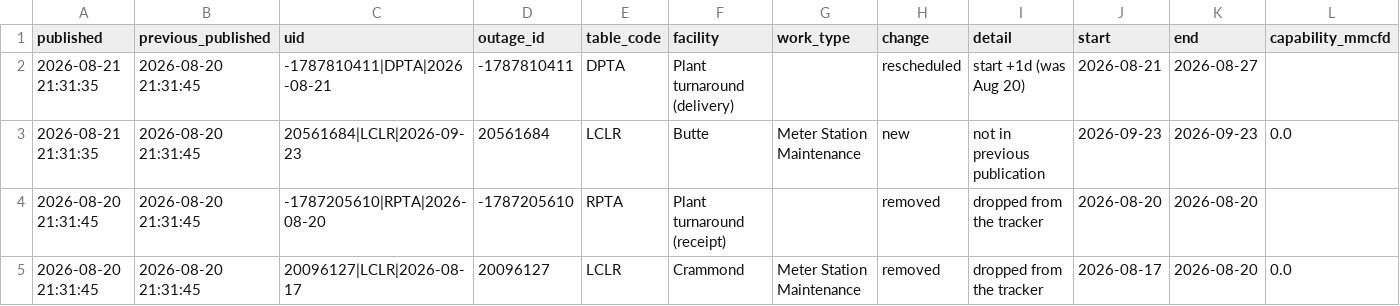
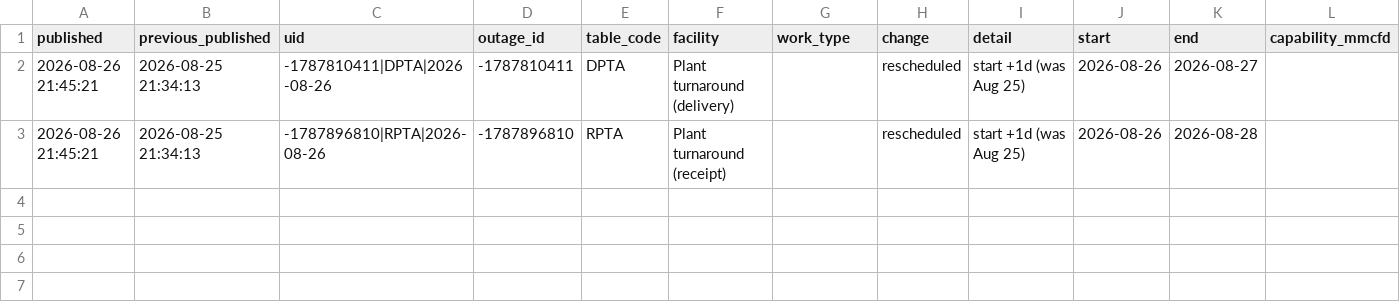
Before and after one commit to will-girling/alberta-gas-dashboards, a CSV file: processed/ngtl_outage_changes.csv, drawn as a sheet; only a part is shown; removed rows and columns are numbered as before the commit, all else as after; rows hold the shown columns only; the diff names each change by its address in the sheet, - before the commit and + after, or states it on an @@ line.

```diff
--- a/processed/ngtl_outage_changes.csv
+++ b/processed/ngtl_outage_changes.csv
-A2 (published): 2026-08-21 21:31:35
+A2 (published): 2026-08-26 21:45:21
-B2 (previous_published): 2026-08-20 21:31:45
+B2 (previous_published): 2026-08-25 21:34:13
-C2 (uid): -1787810411|DPTA|2026-08-21
+C2 (uid): -1787810411|DPTA|2026-08-26
-I2 (detail): start +1d (was Aug 20)
+I2 (detail): start +1d (was Aug 25)
-J2 (start): 2026-08-21
+J2 (start): 2026-08-26
-row 3: 2026-08-21 21:31:35 | 2026-08-20 21:31:45 | 20561684|LCLR|2026-09-23 | 20561684 | LCLR | Butte | Meter Station Maintenance | new | not in previous publication | 2026-09-23 | 2026-09-23 | 0.0
-A3 (published): 2026-08-20 21:31:45
+A3 (published): 2026-08-26 21:45:21
-B3 (previous_published): 2026-08-20 21:31:45
+B3 (previous_published): 2026-08-25 21:34:13
-C3 (uid): -1787205610|RPTA|2026-08-20
+C3 (uid): -1787896810|RPTA|2026-08-26
-D3 (outage_id): -1787205610
+D3 (outage_id): -1787896810
-H3 (change): removed
+H3 (change): rescheduled
-I3 (detail): dropped from the tracker
+I3 (detail): start +1d (was Aug 25)
-J3 (start): 2026-08-20
+J3 (start): 2026-08-26
-K3 (end): 2026-08-20
+K3 (end): 2026-08-28
-row 5: 2026-08-20 21:31:45 | 2026-08-20 21:31:45 | 20096127|LCLR|2026-08-17 | 20096127 | LCLR | Crammond | Meter Station Maintenance | removed | dropped from the tracker | 2026-08-17 | 2026-08-20 | 0.0
```
Also changed, not shown: processed/ngtl_daily_flows.csv, processed/ngtl_operational_metrics.csv, 32 other files.
